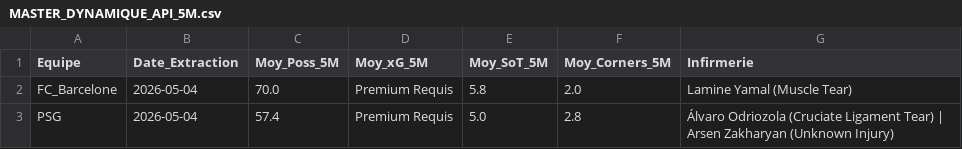
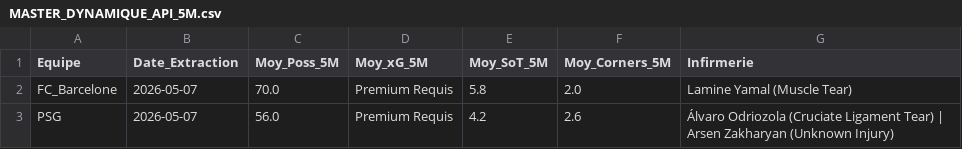
Before and after one commit to Liolux21/War-Room-WebSite, a CSV file: MASTER_DYNAMIQUE_API_5M.csv, drawn as a sheet.

```diff
--- a/MASTER_DYNAMIQUE_API_5M.csv
+++ b/MASTER_DYNAMIQUE_API_5M.csv
@@ -1,3 +1,3 @@
 Equipe;Date_Extraction;Moy_Poss_5M;Moy_xG_5M;Moy_SoT_5M;Moy_Corners_5M;Infirmerie
-FC_Barcelone;2026-05-04;70.0;Premium Requis;5.8;2.0;Lamine Yamal (Muscle Tear)
-PSG;2026-05-04;57.4;Premium Requis;5.0;2.8;Álvaro Odriozola (Cruciate Ligament Tear) | Arsen Zakharyan (Unknown Injury)
+FC_Barcelone;2026-05-07;70.0;Premium Requis;5.8;2.0;Lamine Yamal (Muscle Tear)
+PSG;2026-05-07;56.0;Premium Requis;4.2;2.6;Álvaro Odriozola (Cruciate Ligament Tear) | Arsen Zakharyan (Unknown Injury)
```
